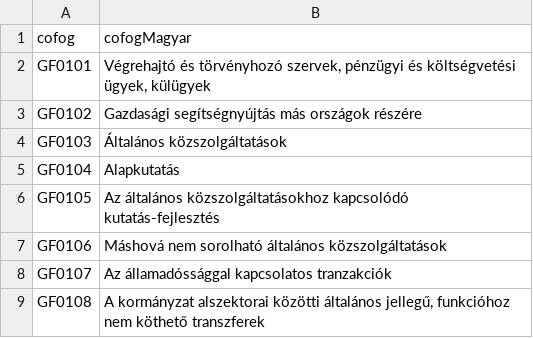
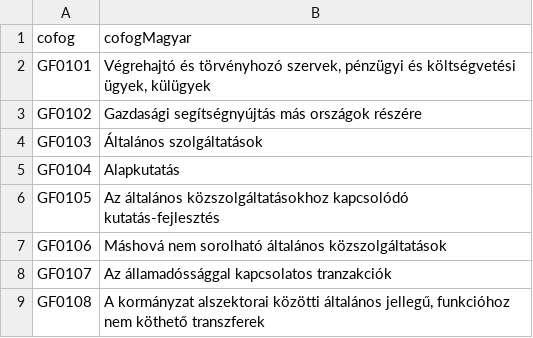
Before and after one commit to ferenci-tamas/magyar-koltsegvetes-kiadas, a CSV file: cofog-kod-nev.csv, drawn as a sheet; only a part is shown.

```diff
--- a/cofog-kod-nev.csv
+++ b/cofog-kod-nev.csv
@@ -3,3 +3,3 @@ GF0101,"Végrehajtó és törvényhozó szervek, pénzügyi és költségvetési
 GF0102,Gazdasági segítségnyújtás más országok részére
-GF0103,Általános közszolgáltatások
+GF0103,Általános szolgáltatások
 GF0104,Alapkutatás
```
Also changed, not shown: 4 other files.
